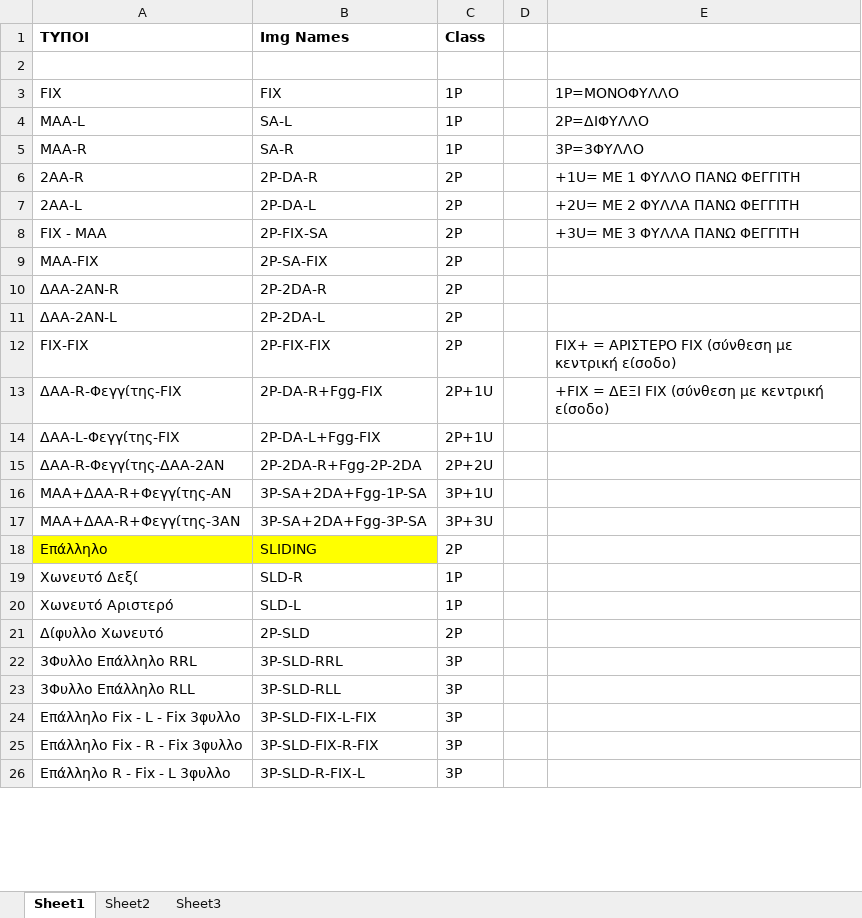
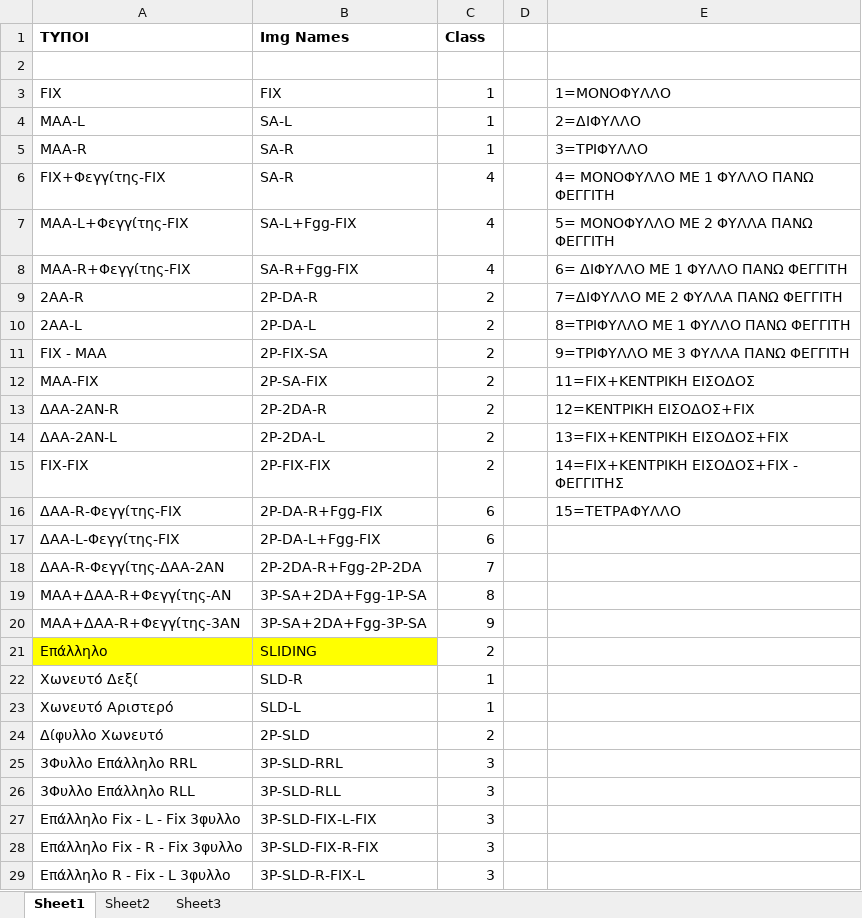
Before and after one commit to ShockRate/Window-Door-Company-Shop, an Excel workbook: data/typenames.xlsx, sheet Sheet1, drawn as a sheet; only a part is shown; values as stored, in another font and other column widths than the file's, no borders; addresses are those after the commit; the diff covers the shown part only; the diff names each change by its address in the sheet, - before the commit and + after, or states it on an @@ line.

```diff
--- a/data/typenames.xlsx (sheet Sheet1)
+++ b/data/typenames.xlsx (sheet Sheet1)
-C3:C5 (Class): 1P
+C3:C5 (Class): 1
-E3: 1P=ΜΟΝΟΦΥΛΛΟ
+E3: 1=ΜΟΝΟΦΥΛΛΟ
-E4: 2P=ΔΙΦΥΛΛΟ
+E4: 2=ΔΙΦΥΛΛΟ
-E5: 3P=3ΦΥΛΛΟ
+E5: 3=ΤΡΙΦΥΛΛΟ
+row 6: FIX+Φεγγίτης-FIX | SA-R | 4 |  | 4= ΜΟΝΟΦΥΛΛΟ ΜΕ 1 ΦΥΛΛΟ ΠΑΝΩ ΦΕΓΓΙΤΗ
+row 7: MAA-L+Φεγγίτης-FIX | SA-L+Fgg-FIX | 4 |  | 5= ΜΟΝΟΦΥΛΛΟ ΜΕ 2 ΦΥΛΛΑ ΠΑΝΩ ΦΕΓΓΙΤΗ
+row 8: MAA-R+Φεγγίτης-FIX | SA-R+Fgg-FIX | 4 |  | 6= ΔΙΦΥΛΛΟ ΜΕ 1 ΦΥΛΛΟ ΠΑΝΩ ΦΕΓΓΙΤΗ
-C9:C15 (Class): 2P
+C9:C15 (Class): 2
-E9: +1U= ΜΕ 1 ΦΥΛΛΟ ΠΑΝΩ ΦΕΓΓΙΤΗ
+E9: 7=ΔΙΦΥΛΛΟ ΜΕ 2 ΦΥΛΛΑ ΠΑΝΩ ΦΕΓΓΙΤΗ
-E10: +2U= ΜΕ 2 ΦΥΛΛΑ ΠΑΝΩ ΦΕΓΓΙΤΗ
+E10: 8=ΤΡΙΦΥΛΛΟ ΜΕ 1 ΦΥΛΛΟ ΠΑΝΩ ΦΕΓΓΙΤΗ
-E11: +3U= ΜΕ 3 ΦΥΛΛΑ ΠΑΝΩ ΦΕΓΓΙΤΗ
+E11: 9=ΤΡΙΦΥΛΛΟ ΜΕ 3 ΦΥΛΛΑ ΠΑΝΩ ΦΕΓΓΙΤΗ
-E12: (empty)
+E12: 11=FIX+ΚΕΝΤΡΙΚΗ ΕΙΣΟΔΟΣ
-E13: (empty)
+E13: 12=ΚΕΝΤΡΙΚΗ ΕΙΣΟΔΟΣ+FIX
-E14: (empty)
+E14: 13=FIX+ΚΕΝΤΡΙΚΗ ΕΙΣΟΔΟΣ+FIX
-E15: FIX+ = ΑΡΙΣΤΕΡΟ FIX (σύνθεση με κεντρική είσοδο)
+E15: 14=FIX+ΚΕΝΤΡΙΚΗ ΕΙΣΟΔΟΣ+FIX - ΦΕΓΓΙΤΗΣ
-C16:C17 (Class): 2P+1U
+C16:C17 (Class): 6
-E16: +FIX = ΔΕΞΙ FIX (σύνθεση με κεντρική είσοδο)
+E16: 15=ΤΕΤΡΑΦΥΛΛΟ
-C18 (Class): 2P+2U
+C18 (Class): 7
-C19 (Class): 3P+1U
+C19 (Class): 8
-C20 (Class): 3P+3U
+C20 (Class): 9
-C21 (Class): 2P
+C21 (Class): 2
-C22:C23 (Class): 1P
+C22:C23 (Class): 1
-C24 (Class): 2P
+C24 (Class): 2
-C25:C29 (Class): 3P
+C25:C29 (Class): 3
```
Also changed, not shown: 7 added rows, 1 removed row and 20 edited cells elsewhere in this sheet, 2_Prototype.xlsx, 54 other files.
